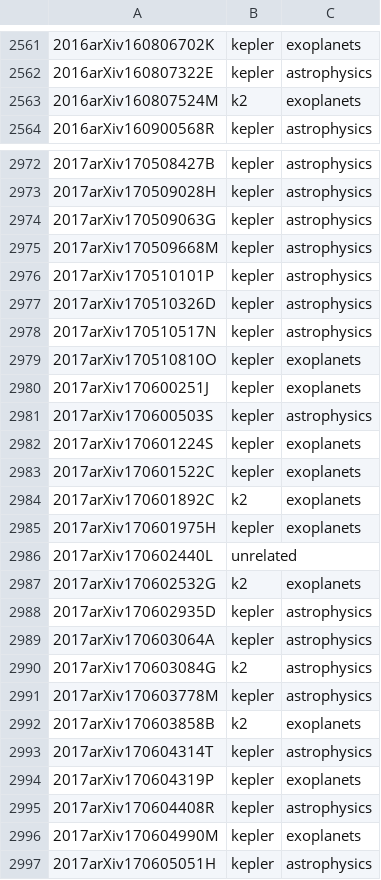
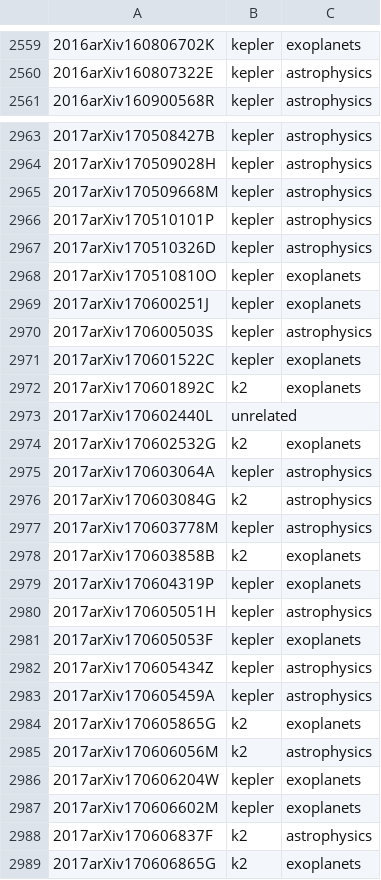
Before and after one commit to KeplerGO/kpub, a CSV file: data/kpub-export.csv, drawn as a sheet; only a part is shown, gaps mark what is left out; the shorter side is filled out with more unchanged rows; the diff covers the shown part only.

```diff
--- a/data/kpub-export.csv
+++ b/data/kpub-export.csv
@@ -2562,3 +2560,2 @@
 2016arXiv160807322E,kepler,astrophysics
-2016arXiv160807524M,k2,exoplanets
 2016arXiv160900568R,kepler,astrophysics
@@ -2973,3 +2964,2 @@
 2017arXiv170509028H,kepler,astrophysics
-2017arXiv170509063G,kepler,astrophysics
 2017arXiv170509668M,kepler,astrophysics
@@ -2977,3 +2967,2 @@
 2017arXiv170510326D,kepler,astrophysics
-2017arXiv170510517N,kepler,astrophysics
 2017arXiv170510810O,kepler,exoplanets
@@ -2981,9 +2970,6 @@
 2017arXiv170600503S,kepler,astrophysics
-2017arXiv170601224S,kepler,exoplanets
 2017arXiv170601522C,kepler,exoplanets
 2017arXiv170601892C,k2,exoplanets
-2017arXiv170601975H,kepler,exoplanets
 2017arXiv170602440L,unrelated,
 2017arXiv170602532G,k2,exoplanets
-2017arXiv170602935D,kepler,astrophysics
 2017arXiv170603064A,kepler,astrophysics
@@ -2992,6 +2978,3 @@
 2017arXiv170603858B,k2,exoplanets
-2017arXiv170604314T,kepler,astrophysics
 2017arXiv170604319P,kepler,exoplanets
-2017arXiv170604408R,kepler,astrophysics
-2017arXiv170604990M,kepler,exoplanets
 2017arXiv170605051H,kepler,astrophysics
```
Also changed, not shown: 7 added rows and 22 removed rows elsewhere in this file, 1 other file.
